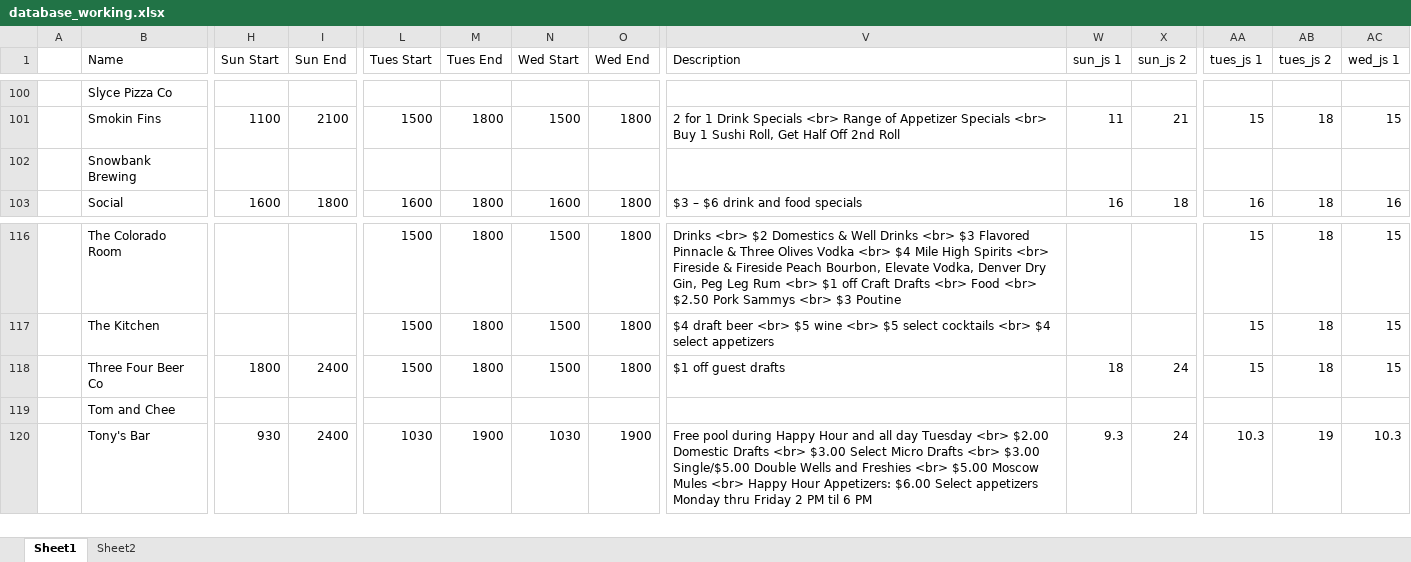
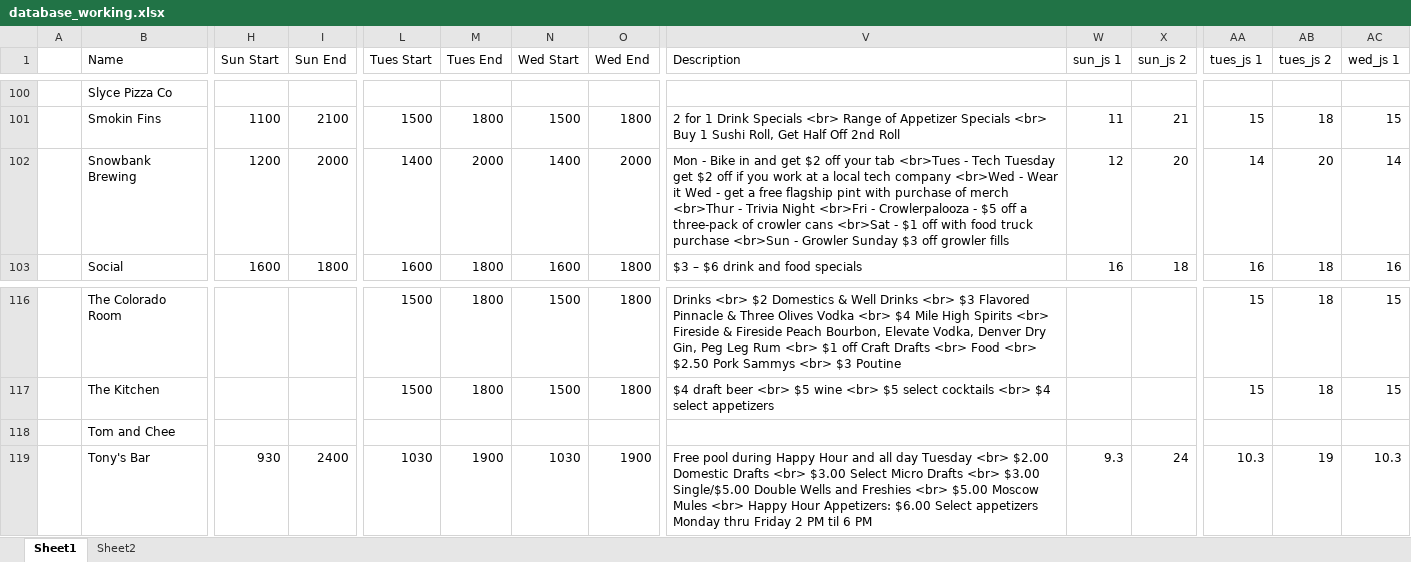
Before and after one commit to christian-lorange/HappyHour, an Excel workbook: database_working.xlsx, sheet Sheet1, drawn as a sheet; only a part is shown, gaps mark what is left out; values as stored, in another font and other column widths than the file's, no borders; rows hold the shown columns only; the diff covers the shown part only; the diff names each change by its address in the sheet, - before the commit and + after, or states it on an @@ line.

```diff
--- a/database_working.xlsx (sheet Sheet1)
+++ b/database_working.xlsx (sheet Sheet1)
-H102 (Sun Start): (empty)
+H102 (Sun Start): 1200
-I102 (Sun End): (empty)
+I102 (Sun End): 2000
-L102 (Tues Start): (empty)
+L102 (Tues Start): 1400
-M102 (Tues End): (empty)
+M102 (Tues End): 2000
-N102 (Wed Start): (empty)
+N102 (Wed Start): 1400
-O102 (Wed End): (empty)
+O102 (Wed End): 2000
-V102 (Description): (empty)
+V102 (Description): Mon - Bike in and get $2 off your tab <br>Tues - Tech Tuesday get $2 off if you work at a local tech company <br>Wed - Wear it Wed - get a free flagship pint with purchase of merch <br>Thur - Trivia Night <br>Fri - Crowlerpalooza - $5 off a three-pack of crowler cans <br>Sat - $1 off with food truck purchase <br>Sun - Growler Sunday $3 off growler fills
-W102 (sun_js 1): (empty)
+W102 (sun_js 1): 12
-X102 (sun_js 2): (empty)
+X102 (sun_js 2): 20
-AA102 (tues_js 1): (empty)
+AA102 (tues_js 1): 14
-AB102 (tues_js 2): (empty)
+AB102 (tues_js 2): 20
-AC102 (wed_js 1): (empty)
+AC102 (wed_js 1): 14
-row 118:  | Three Four Beer Co | 1800 | 2400 | 1500 | 1800 | 1500 | 1800 | $1 off guest drafts | 18 | 24 | 15 | 18 | 15
```
Also changed, not shown: 24 edited cells elsewhere in this sheet, formulas that keep their value, 11 other files.
